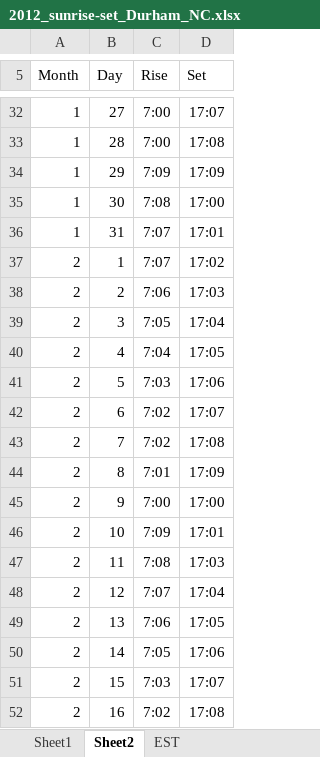
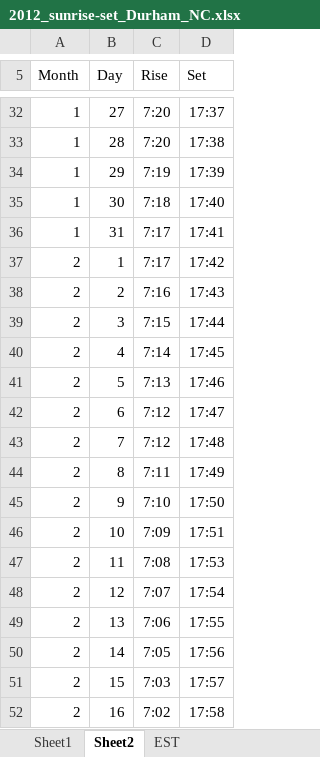
Before and after one commit to LightingResearchCenter/LemurStudy, an Excel workbook: astronomicalData/2012_sunrise-set_Durham_NC.xlsx, sheet Sheet2, drawn as a sheet; only a part is shown, gaps mark what is left out; values as stored, in another font and other column widths than the file's, no borders; the diff covers the shown part only; the diff names each change by its address in the sheet, - before the commit and + after, or states it on an @@ line.

```diff
--- a/astronomicalData/2012_sunrise-set_Durham_NC.xlsx (sheet Sheet2)
+++ b/astronomicalData/2012_sunrise-set_Durham_NC.xlsx (sheet Sheet2)
-C32:C33 (Rise): 7:00
+C32:C33 (Rise): 7:20
-D32 (Set): 17:07
+D32 (Set): 17:37
-D33 (Set): 17:08
+D33 (Set): 17:38
-C34 (Rise): 7:09
+C34 (Rise): 7:19
-D34 (Set): 17:09
+D34 (Set): 17:39
-C35 (Rise): 7:08
+C35 (Rise): 7:18
-D35 (Set): 17:00
+D35 (Set): 17:40
-C36:C37 (Rise): 7:07
+C36:C37 (Rise): 7:17
-D36 (Set): 17:01
+D36 (Set): 17:41
-D37 (Set): 17:02
+D37 (Set): 17:42
-C38 (Rise): 7:06
+C38 (Rise): 7:16
-D38 (Set): 17:03
+D38 (Set): 17:43
-C39 (Rise): 7:05
+C39 (Rise): 7:15
-D39 (Set): 17:04
+D39 (Set): 17:44
-C40 (Rise): 7:04
+C40 (Rise): 7:14
-D40 (Set): 17:05
+D40 (Set): 17:45
-C41 (Rise): 7:03
+C41 (Rise): 7:13
-D41 (Set): 17:06
+D41 (Set): 17:46
-C42:C43 (Rise): 7:02
+C42:C43 (Rise): 7:12
-D42 (Set): 17:07
+D42 (Set): 17:47
-D43 (Set): 17:08
+D43 (Set): 17:48
-C44 (Rise): 7:01
+C44 (Rise): 7:11
-D44 (Set): 17:09
+D44 (Set): 17:49
-C45 (Rise): 7:00
+C45 (Rise): 7:10
-D45 (Set): 17:00
+D45 (Set): 17:50
-D46 (Set): 17:01
+D46 (Set): 17:51
-D47 (Set): 17:03
+D47 (Set): 17:53
-D48 (Set): 17:04
+D48 (Set): 17:54
-D49 (Set): 17:05
+D49 (Set): 17:55
-D50 (Set): 17:06
+D50 (Set): 17:56
-D51 (Set): 17:07
+D51 (Set): 17:57
-D52 (Set): 17:08
+D52 (Set): 17:58
```
Also changed, not shown: 533 edited cells elsewhere in this sheet, sheet EST, sheet ET - DST adjusted, sheet Sheet1, formulas that keep their value, 8 other files.
